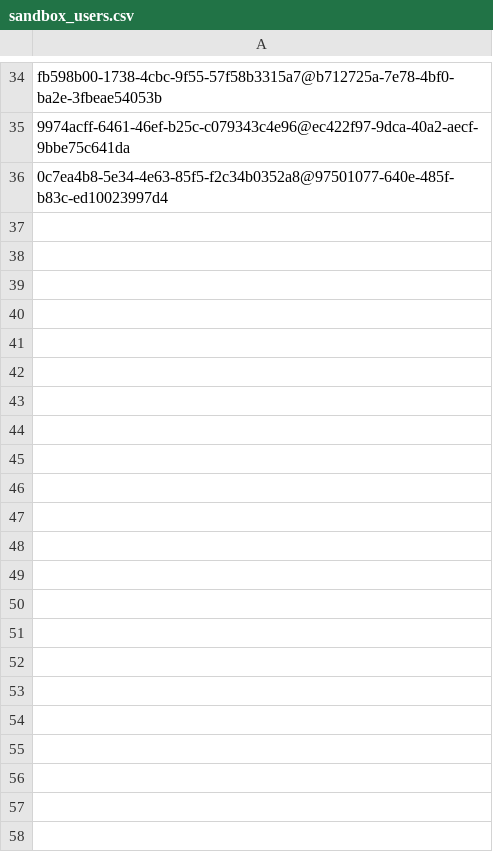
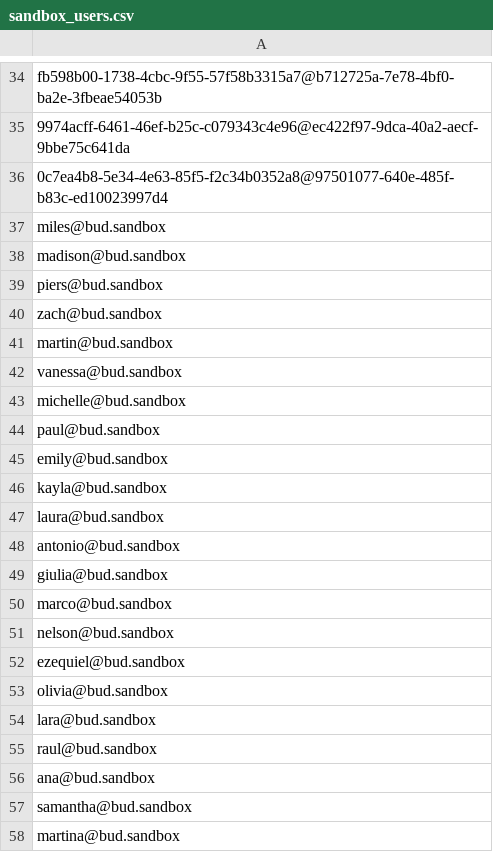
Before and after one commit to budproj/data, a CSV file: warehouse/data/sandbox_users.csv, drawn as a sheet; only a part is shown, gaps mark what is left out; the diff names each change by its address in the sheet, - before the commit and + after, or states it on an @@ line.

```diff
--- a/warehouse/data/sandbox_users.csv
+++ b/warehouse/data/sandbox_users.csv
+row 37: miles@bud.sandbox
+row 38: madison@bud.sandbox
+row 39: piers@bud.sandbox
+row 40: zach@bud.sandbox
+row 41: martin@bud.sandbox
+row 42: vanessa@bud.sandbox
+row 43: michelle@bud.sandbox
+row 44: paul@bud.sandbox
+row 45: emily@bud.sandbox
+row 46: kayla@bud.sandbox
+row 47: laura@bud.sandbox
+row 48: antonio@bud.sandbox
+row 49: giulia@bud.sandbox
+row 50: marco@bud.sandbox
+row 51: nelson@bud.sandbox
+row 52: ezequiel@bud.sandbox
+row 53: olivia@bud.sandbox
+row 54: lara@bud.sandbox
+row 55: raul@bud.sandbox
+row 56: ana@bud.sandbox
+row 57: samantha@bud.sandbox
+row 58: martina@bud.sandbox
```
Also changed, not shown: warehouse/data/buddy_users.csv, 1 other file.
